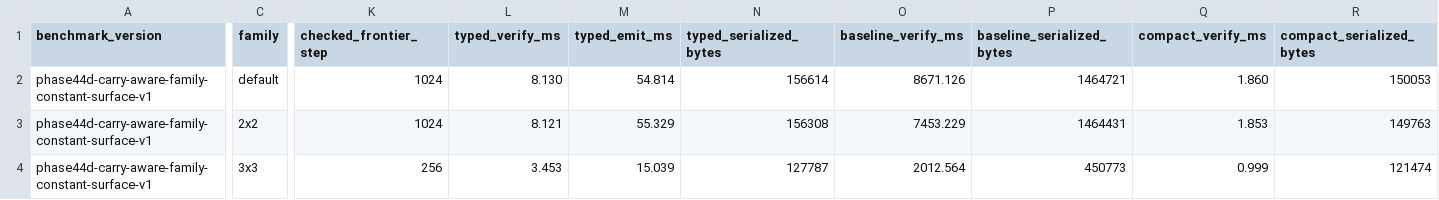
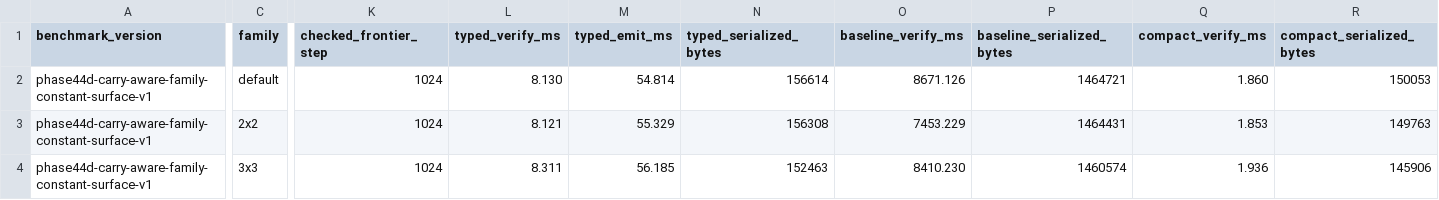
Before and after one commit to omarespejel/llm-provable-computer, a TSV file: docs/engineering/evidence/phase44d-carry-aware-family-constant-surface-2026-04.tsv, drawn as a sheet; only a part is shown, gaps mark what is left out; the diff covers the shown part only; the diff names each change by its address in the sheet, - before the commit and + after, or states it on an @@ line.

```diff
--- a/docs/engineering/evidence/phase44d-carry-aware-family-constant-surface-2026-04.tsv
+++ b/docs/engineering/evidence/phase44d-carry-aware-family-constant-surface-2026-04.tsv
-K4 (checked_frontier_step): 256
+K4 (checked_frontier_step): 1024
-L4 (typed_verify_ms): 3.453
+L4 (typed_verify_ms): 8.311
-M4 (typed_emit_ms): 15.039
+M4 (typed_emit_ms): 56.185
-N4 (typed_serialized_bytes): 127787
+N4 (typed_serialized_bytes): 152463
-O4 (baseline_verify_ms): 2012.564
+O4 (baseline_verify_ms): 8410.230
-P4 (baseline_serialized_bytes): 450773
+P4 (baseline_serialized_bytes): 1460574
-Q4 (compact_verify_ms): 0.999
+Q4 (compact_verify_ms): 1.936
-R4 (compact_serialized_bytes): 121474
+R4 (compact_serialized_bytes): 145906
```
Also changed, not shown: 15 edited cells elsewhere in this file, docs/engineering/evidence/phase44d-carry-aware-experimental-family-matrix-2026-04.tsv, docs/engineering/evidence/phase44d-carry-aware-experimental-replay-baseline-breakdown-2026-04.tsv, 22 other files.
